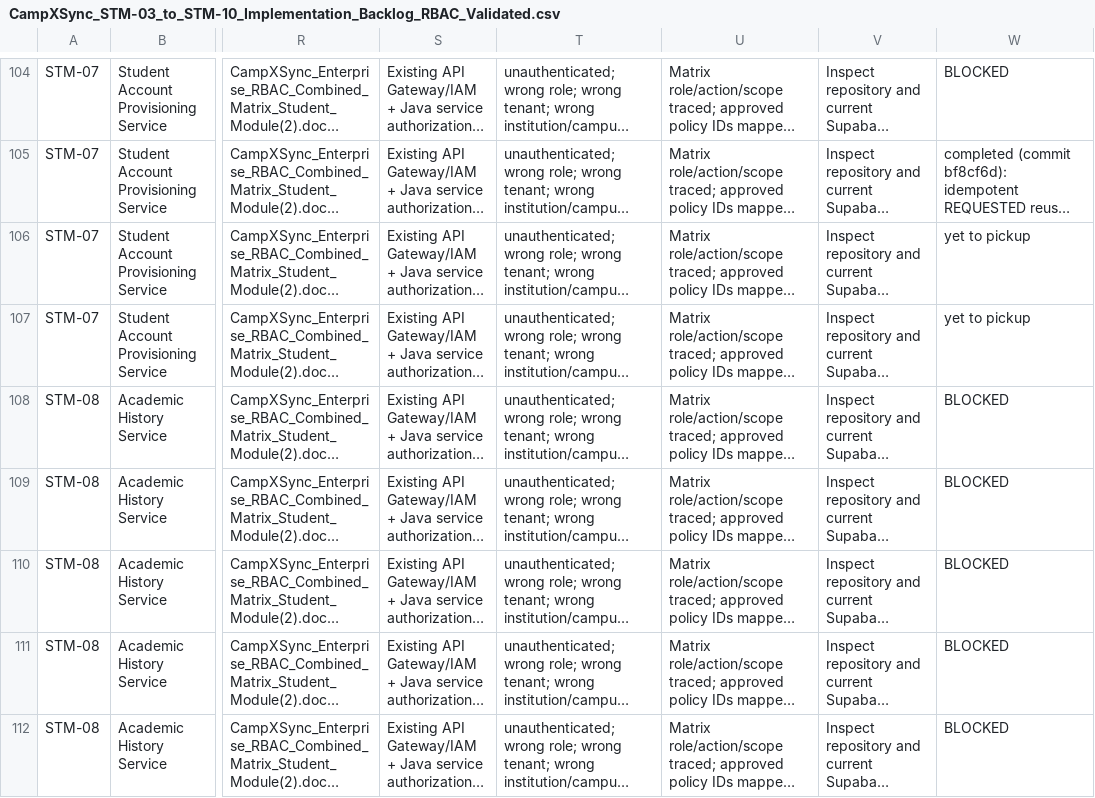
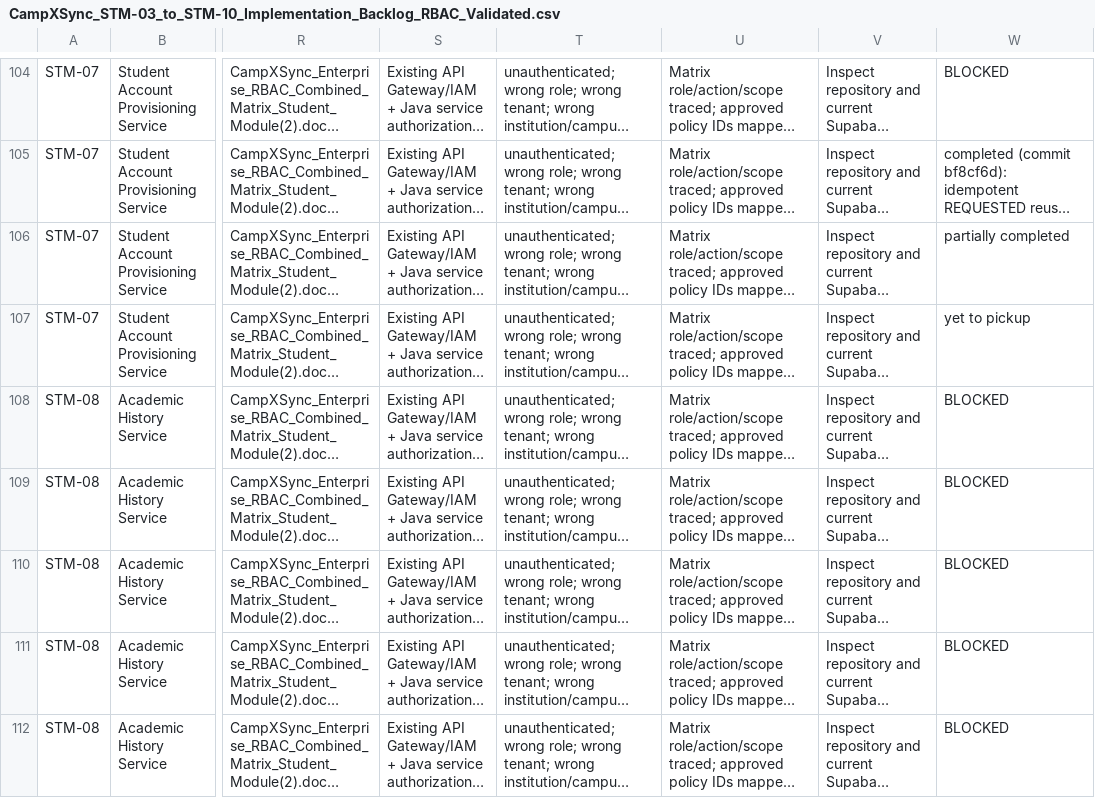
Before and after one commit to campxsync/CampXSync_V2.0, a CSV file: docs/user-stories/CampXSync_STM-03_to_STM-10_Implementation_Backlog_RBAC_Validated.csv, drawn as a sheet; only a part is shown, gaps mark what is left out; long unchanged cells end in …; the diff names each change by its address in the sheet, - before the commit and + after, or states it on an @@ line.

```diff
--- a/docs/user-stories/CampXSync_STM-03_to_STM-10_Implementation_Backlog_RBAC_Validated.csv
+++ b/docs/user-stories/CampXSync_STM-03_to_STM-10_Implementation_Backlog_RBAC_Validated.csv
-W106: yet to pickup
+W106: partially completed
```
Also changed, not shown: 11 other files.
